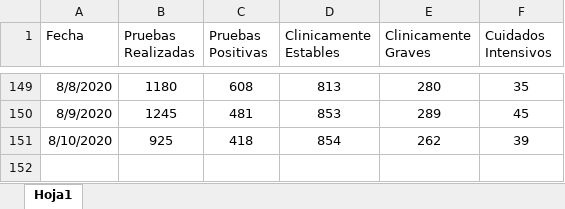
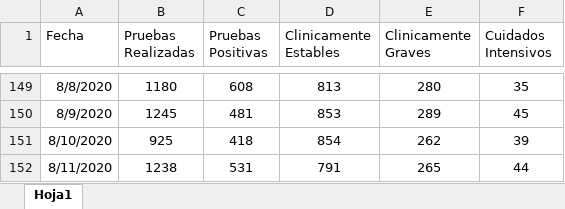
Before and after one commit to Sud-Austral/Datos_Honduras, an Excel workbook: datacovidhn/Condición_Pacientes_HN.xlsx, sheet Hoja1, drawn as a sheet; only a part is shown, gaps mark what is left out; values as stored, in another font and other column widths than the file's, no borders; table styles not drawn; the diff names each change by its address in the sheet, - before the commit and + after, or states it on an @@ line.

```diff
--- a/datacovidhn/Condición_Pacientes_HN.xlsx (sheet Hoja1)
+++ b/datacovidhn/Condición_Pacientes_HN.xlsx (sheet Hoja1)
+row 152: 8/11/2020 | 1238 | 531 | 791 | 265 | 44
```
Also changed, not shown: 2 other files.
